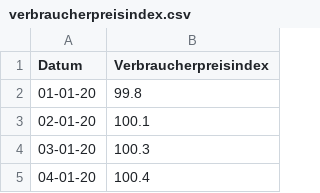
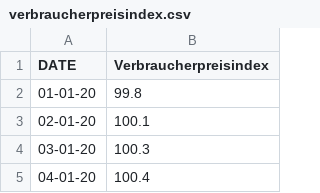
Before and after one commit to Philipp-Manhart/PA-II, a CSV file: Data/original/verbraucherpreisindex.csv, drawn as a sheet; only a part is shown.

Commit message:
monthly data same format

```diff
--- a/Data/original/verbraucherpreisindex.csv
+++ b/Data/original/verbraucherpreisindex.csv
@@ -1,2 +1,2 @@
-Datum,Verbraucherpreisindex
+DATE,Verbraucherpreisindex
 01-01-20,99.8
```
Also changed, not shown: 8 other files.
